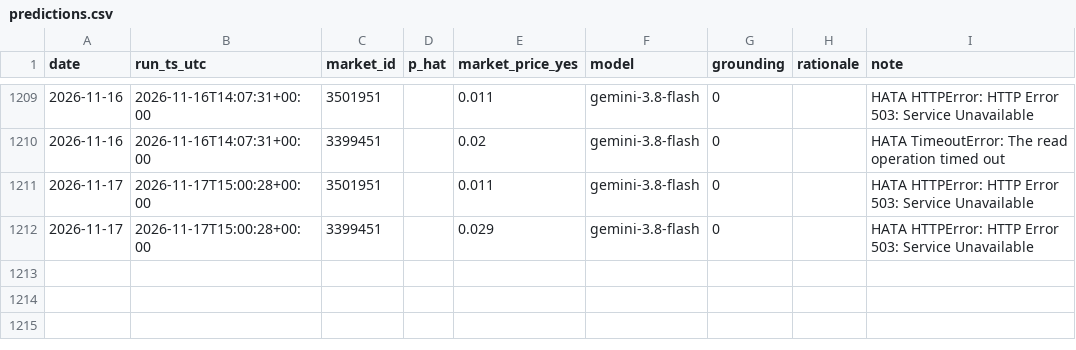
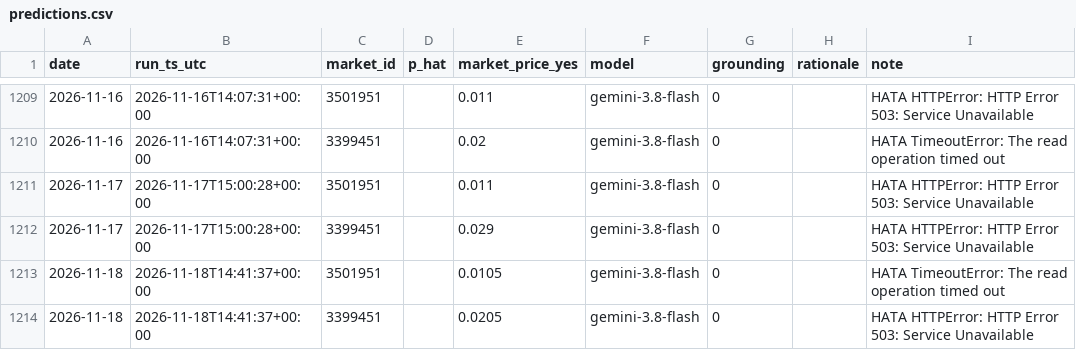
Before and after one commit to ptsertaccalbas-web/pm-deney, a CSV file: data/predictions.csv, drawn as a sheet; only a part is shown, gaps mark what is left out.

```diff
--- a/data/predictions.csv
+++ b/data/predictions.csv
@@ -1212 +1212,3 @@ date,run_ts_utc,market_id,p_hat,market_price_yes,model,grounding,rationale,note
 2026-11-17,2026-11-17T15:00:28+00:00,3399451,,0.029,gemini-3.8-flash,0,,HATA HTTPError: HTTP Error 503: Service Unavailable
+2026-11-18,2026-11-18T14:41:37+00:00,3501951,,0.0105,gemini-3.8-flash,0,,HATA TimeoutError: The read operation timed out
+2026-11-18,2026-11-18T14:41:37+00:00,3399451,,0.0205,gemini-3.8-flash,0,,HATA HTTPError: HTTP Error 503: Service Unavailable
```
Also changed, not shown: data/run_log.csv, 6 other files.
